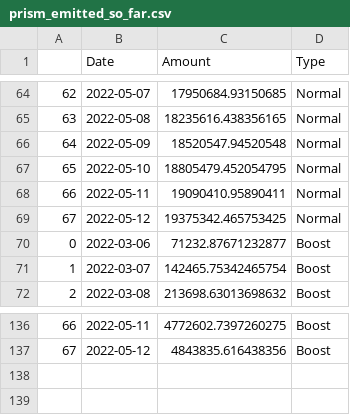
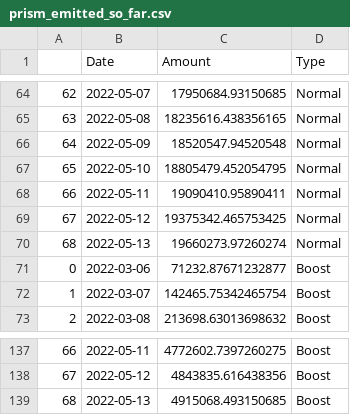
Before and after one commit to IncioMan/prism_analytics, a CSV file: data/processed/prism_emitted_so_far.csv, drawn as a sheet; only a part is shown, gaps mark what is left out.

```diff
--- a/data/processed/prism_emitted_so_far.csv
+++ b/data/processed/prism_emitted_so_far.csv
@@ -69,2 +69,3 @@
 67,2022-05-12,19375342.465753425,Normal
+68,2022-05-13,19660273.97260274,Normal
 0,2022-03-06,71232.87671232877,Boost
@@ -137 +138,2 @@
 67,2022-05-12,4843835.616438356,Boost
+68,2022-05-13,4915068.493150685,Boost
```
Also changed, not shown: data/processed/amps_activity.csv, data/processed/aprs.csv, 8 other files.
